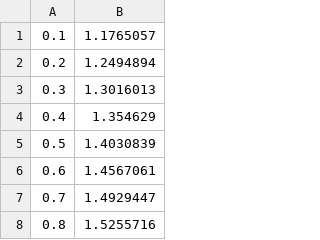
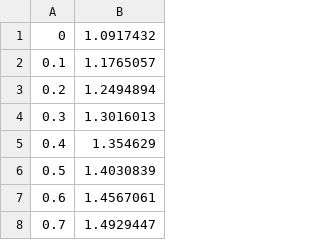
Before and after one commit to Mkrie/thesis, a CSV file: data/dataset_1_csv/msbgraf_0.csv, drawn as a sheet; only a part is shown; the shorter side is filled out with more unchanged rows; the diff names each change by its address in the sheet, - before the commit and + after, or states it on an @@ line.

```diff
--- a/data/dataset_1_csv/msbgraf_0.csv
+++ b/data/dataset_1_csv/msbgraf_0.csv
+row 1: 0 | 1.0917432
```
Also changed, not shown: data/dataset_1_csv/msbgraf_60.csv, data/dataset_1_csv/msbgraf_75.csv, 15 other files.
